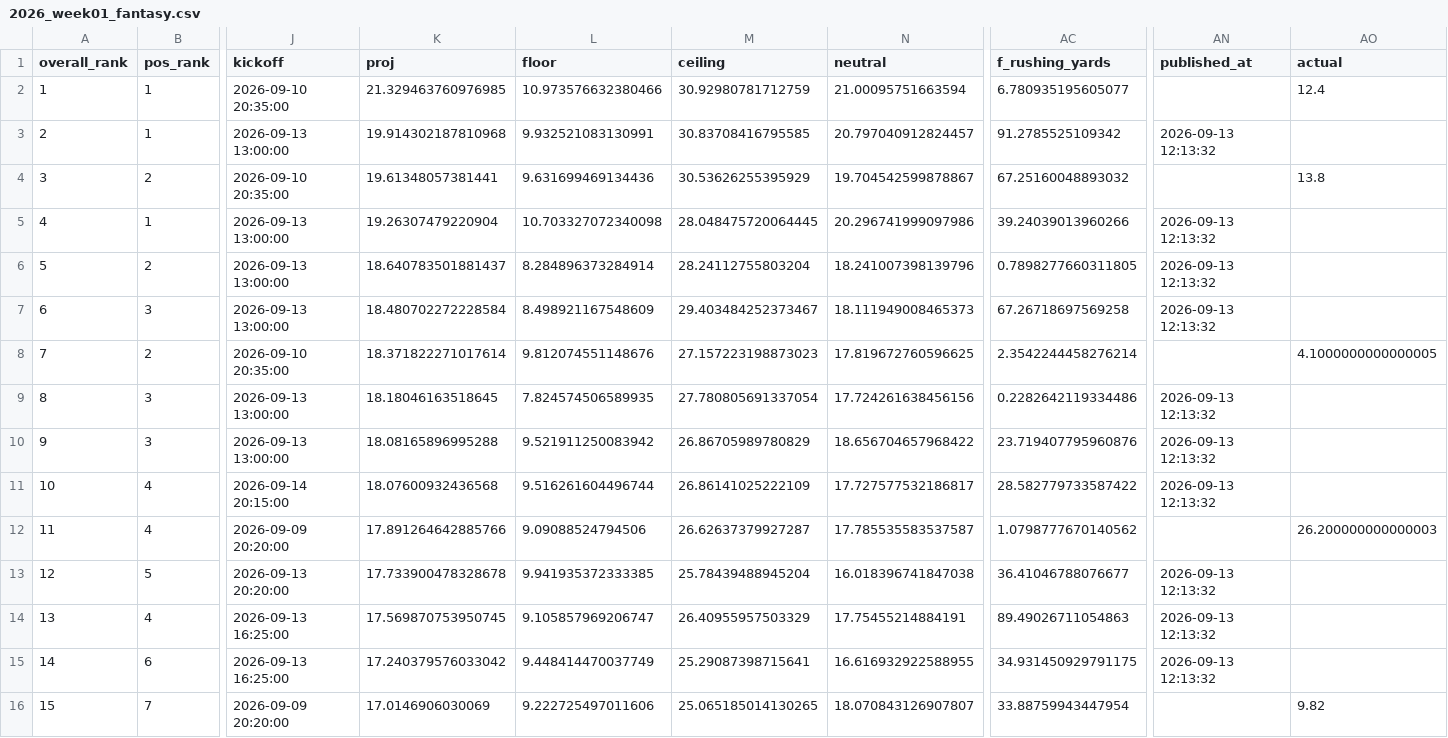
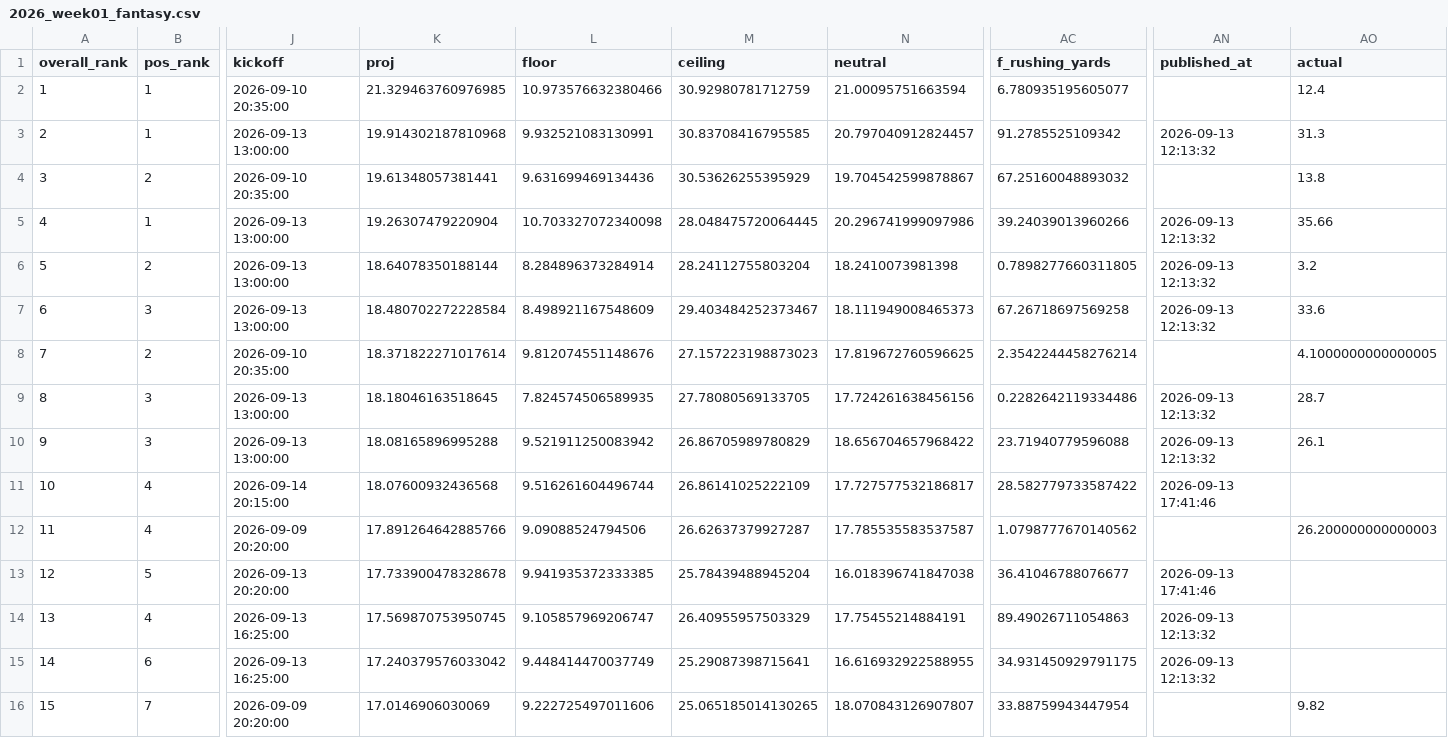
Before and after one commit to elanmuniz/NFL-predictor-site, a CSV file: data/2026_week01_fantasy.csv, drawn as a sheet; only a part is shown, gaps mark what is left out; the diff covers the shown part only; the diff names each change by its address in the sheet, - before the commit and + after, or states it on an @@ line.

Commit message:
2026 Week 1 update

```diff
--- a/data/2026_week01_fantasy.csv
+++ b/data/2026_week01_fantasy.csv
-AO3 (actual): (empty)
+AO3 (actual): 31.3
-AO5 (actual): (empty)
+AO5 (actual): 35.66
-K6 (proj): 18.640783501881437
+K6 (proj): 18.64078350188144
-N6 (neutral): 18.241007398139796
+N6 (neutral): 18.2410073981398
-AO6 (actual): (empty)
+AO6 (actual): 3.2
-AO7 (actual): (empty)
+AO7 (actual): 33.6
-M9 (ceiling): 27.780805691337054
+M9 (ceiling): 27.78080569133705
-AO9 (actual): (empty)
+AO9 (actual): 28.7
-AC10 (f_rushing_yards): 23.719407795960876
+AC10 (f_rushing_yards): 23.71940779596088
-AO10 (actual): (empty)
+AO10 (actual): 26.1
-AN11 (published_at): 2026-09-13 12:13:32
+AN11 (published_at): 2026-09-13 17:41:46
-AN13 (published_at): 2026-09-13 12:13:32
+AN13 (published_at): 2026-09-13 17:41:46
```
Also changed, not shown: 188 edited cells elsewhere in this file, data/2026_week01.csv, data/2026_week01_alt_spreads.csv, 7 other files.
